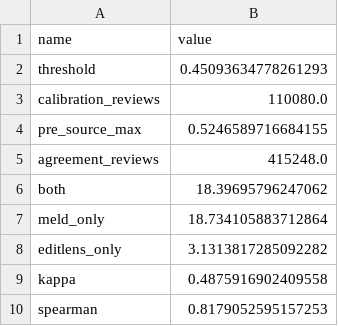
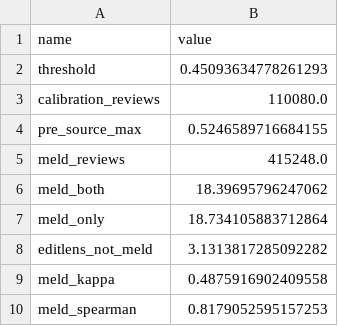
Before and after one commit to IlyaGusev/twicetold, a CSV file: reports/editlens_summary.csv, drawn as a sheet.

```diff
--- a/reports/editlens_summary.csv
+++ b/reports/editlens_summary.csv
@@ -4,7 +4,7 @@ calibration_reviews,110080.0
 pre_source_max,0.5246589716684155
-agreement_reviews,415248.0
-both,18.39695796247062
+meld_reviews,415248.0
+meld_both,18.39695796247062
 meld_only,18.734105883712864
-editlens_only,3.1313817285092282
-kappa,0.4875916902409558
-spearman,0.8179052595157253
+editlens_not_meld,3.1313817285092282
+meld_kappa,0.4875916902409558
+meld_spearman,0.8179052595157253
```
Also changed, not shown: 14 other files.
